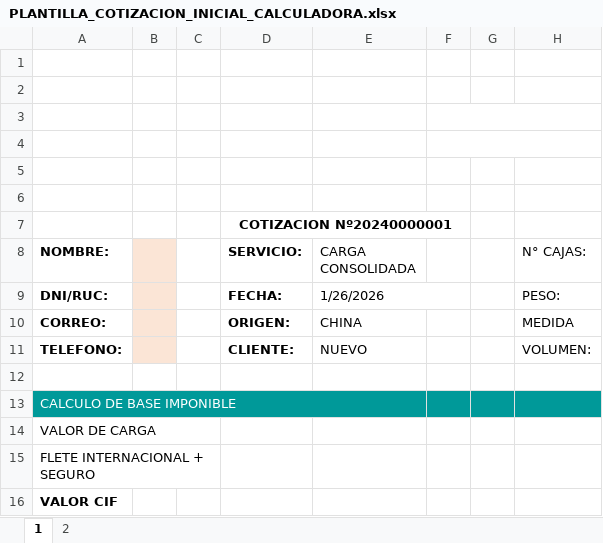
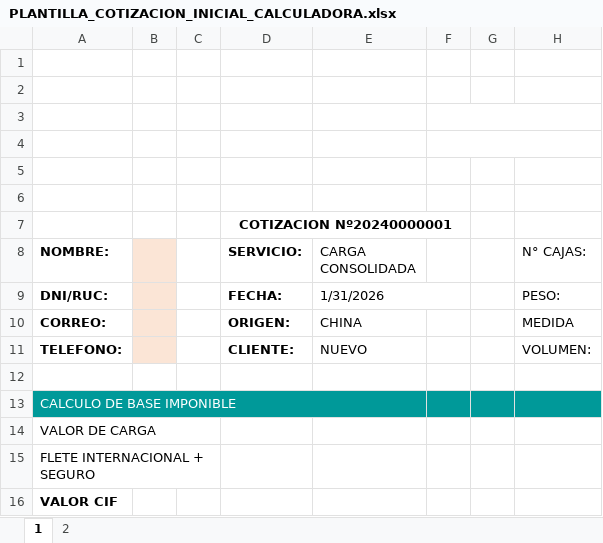
Before and after one commit to HarukaDev31/intranet_back, an Excel workbook: public/assets/templates/PLANTILLA_COTIZACION_INICIAL_CALCULADORA.xlsx, sheet 1, drawn as a sheet; only a part is shown; values as stored, in another font and other column widths than the file's, no borders; charts and pictures not drawn; the diff names each change by its address in the sheet, - before the commit and + after, or states it on an @@ line.

```diff
--- a/public/assets/templates/PLANTILLA_COTIZACION_INICIAL_CALCULADORA.xlsx (sheet 1)
+++ b/public/assets/templates/PLANTILLA_COTIZACION_INICIAL_CALCULADORA.xlsx (sheet 1)
-E9 (CARGA CONSOLIDADA): 1/26/2026
+E9 (CARGA CONSOLIDADA): 1/31/2026
```
Also changed, not shown: charts or pictures, 9 other files.
